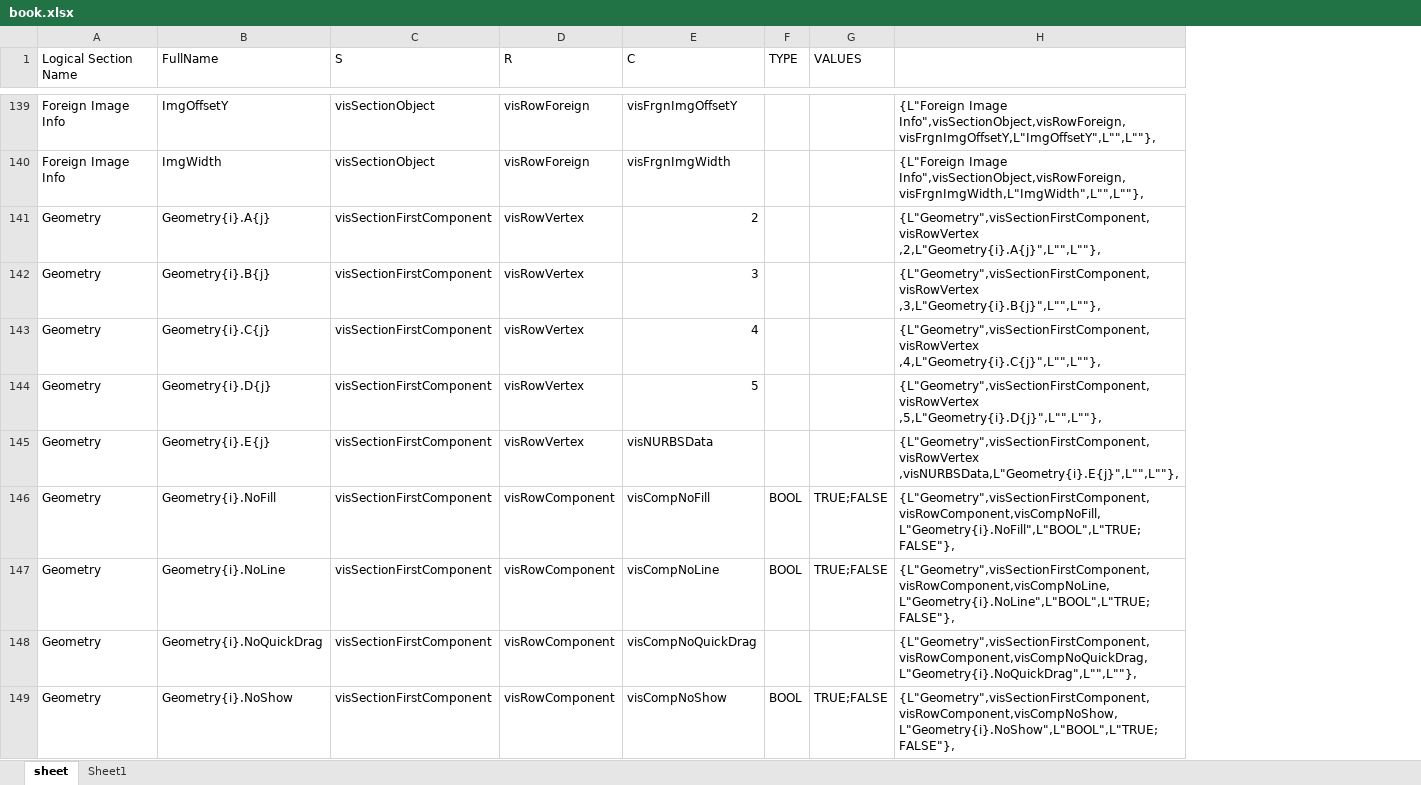
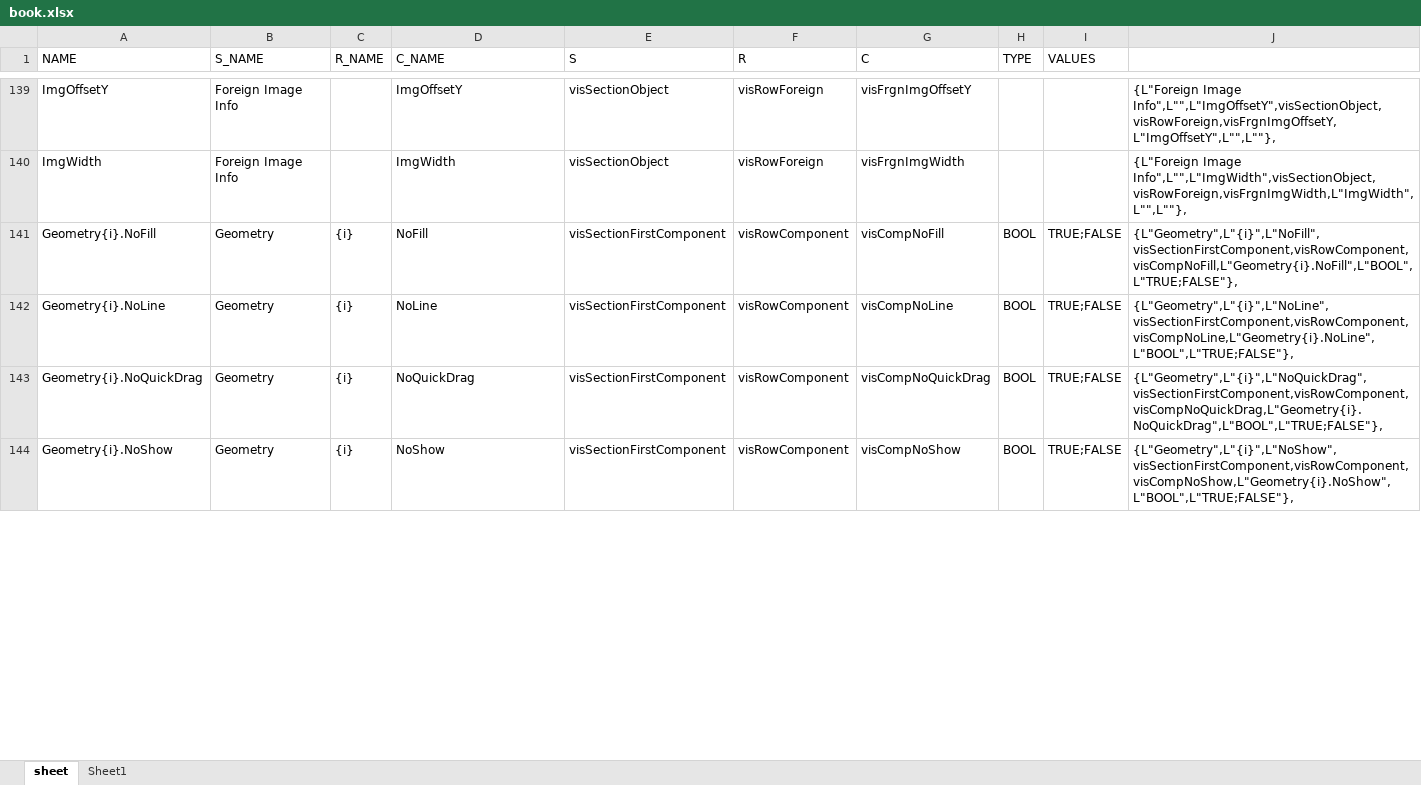
Before and after one commit to nbelyh/ShapeSheetWatch, an Excel workbook: Data/book.xlsx, sheet sheet, drawn as a sheet; only a part is shown, gaps mark what is left out; values as stored, in another font and other column widths than the file's, no cell formats; removed rows and columns are numbered as before the commit, all else as after; the diff covers the shown part only; the diff names each change by its address in the sheet, - before the commit and + after, or states it on an @@ line.

Commit message:
Fix geometry secion, add SRC names

```diff
--- a/Data/book.xlsx (sheet sheet)
+++ b/Data/book.xlsx (sheet sheet)
+column A (NAME), rows 139-144: ImgOffsetY | ImgWidth | Geometry{i}.NoFill | Geometry{i}.NoLine | Geometry{i}.NoQuickDrag | Geometry{i}.NoShow
+column C (R_NAME), rows 141-144: all {i}
-column H, rows 139-140: {L"Foreign Image Info",visSectionObject,visRowForeign,visFrgnImgOffsetY,L"ImgOffsetY",L"",L""}, | {L"Foreign Image Info",visSectionObject,visRowForeign,visFrgnImgWidth,L"ImgWidth",L"",L""},; rows 146-149: {L"Geometry",visSectionFirstComponent,visRowComponent,visCompNoFill,L"Geometry{i}.NoFill",L"BOOL",L"TRUE;FALSE"}, | {L"Geometry",visSectionFirstComponent,visRowComponent,visCompNoLine,L"Geometry{i}.NoLine",L"BOOL",L"TRUE;FALSE"}, | {L"Geometry",visSectionFirstComponent,visRowComponent,visCompNoQuickDrag,L"Geometry{i}.NoQuickDrag",L"",L""}, | {L"Geometry",visSectionFirstComponent,visRowComponent,visCompNoShow,L"Geometry{i}.NoShow",L"BOOL",L"TRUE;FALSE"},
+column J, rows 139-144: {L"Foreign Image Info",L"",L"ImgOffsetY",visSectionObject,visRowForeign,visFrgnImgOffsetY,L"ImgOffsetY",L"",L""}, | {L"Foreign Image Info",L"",L"ImgWidth",visSectionObject,visRowForeign,visFrgnImgWidth,L"ImgWidth",L"",L""}, | {L"Geometry",L"{i}",L"NoFill",visSectionFirstComponent,visRowComponent,visCompNoFill,L"Geometry{i}.NoFill",L"BOOL",L"TRUE;FALSE"}, | {L"Geometry",L"{i}",L"NoLine",visSectionFirstComponent,visRowComponent,visCompNoLine,L"Geometry{i}.NoLine",L"BOOL",L"TRUE;FALSE"}, | {L"Geometry",L"{i}",L"NoQuickDrag",visSectionFirstComponent,visRowComponent,visCompNoQuickDrag,L"Geometry{i}.NoQuickDrag",L"BOOL",L"TRUE;FALSE"}, | {L"Geometry",L"{i}",L"NoShow",visSectionFirstComponent,visRowComponent,visCompNoShow,L"Geometry{i}.NoShow",L"BOOL",L"TRUE;FALSE"},
-B1: Logical Section Name
+B1: S_NAME
-D1: FullName
+D1: C_NAME
-row 141: Geometry | Geometry{i}.A{j} | visSectionFirstComponent | visRowVertex | 2 |  |  | {L"Geometry",visSectionFirstComponent,visRowVertex ,2,L"Geometry{i}.A{j}",L"",L""},
-row 142: Geometry | Geometry{i}.B{j} | visSectionFirstComponent | visRowVertex | 3 |  |  | {L"Geometry",visSectionFirstComponent,visRowVertex ,3,L"Geometry{i}.B{j}",L"",L""},
-row 143: Geometry | Geometry{i}.C{j} | visSectionFirstComponent | visRowVertex | 4 |  |  | {L"Geometry",visSectionFirstComponent,visRowVertex ,4,L"Geometry{i}.C{j}",L"",L""},
-row 144: Geometry | Geometry{i}.D{j} | visSectionFirstComponent | visRowVertex | 5 |  |  | {L"Geometry",visSectionFirstComponent,visRowVertex ,5,L"Geometry{i}.D{j}",L"",L""},
-row 145: Geometry | Geometry{i}.E{j} | visSectionFirstComponent | visRowVertex | visNURBSData |  |  | {L"Geometry",visSectionFirstComponent,visRowVertex ,visNURBSData,L"Geometry{i}.E{j}",L"",L""},
-D141 (C_NAME): Geometry{i}.NoFill
+D141 (C_NAME): NoFill
-D142 (C_NAME): Geometry{i}.NoLine
+D142 (C_NAME): NoLine
-D143 (C_NAME): Geometry{i}.NoQuickDrag
+D143 (C_NAME): NoQuickDrag
-H143 (TYPE): (empty)
+H143 (TYPE): BOOL
-I143 (VALUES): (empty)
+I143 (VALUES): TRUE;FALSE
-D144 (C_NAME): Geometry{i}.NoShow
+D144 (C_NAME): NoShow
```
Also changed, not shown: 5 added rows, 1 moved row and 120 edited cells elsewhere in this sheet, cell formats, 4 other files.
